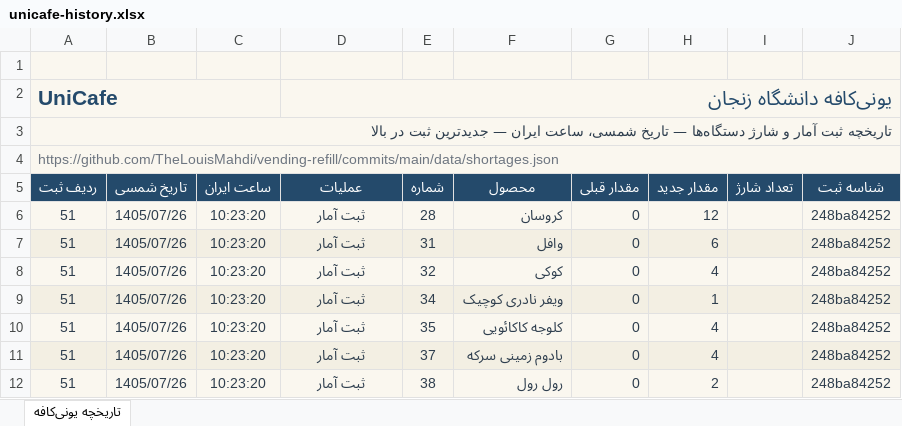
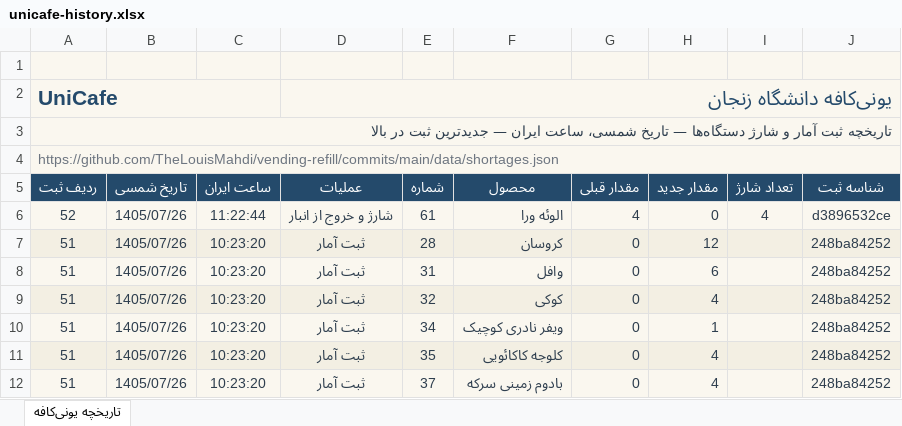
Before and after one commit to TheLouisMahdi/vending-refill, an Excel workbook: data/unicafe-history.xlsx, sheet تاریخچه یونی‌کافه, drawn as a sheet; only a part is shown; the shorter side is filled out with more unchanged rows; values as stored, in another font and other column widths than the file's, no borders; table styles not drawn; the diff names each change by its address in the sheet, - before the commit and + after, or states it on an @@ line.

```diff
--- a/data/unicafe-history.xlsx (sheet تاریخچه یونی‌کافه)
+++ b/data/unicafe-history.xlsx (sheet تاریخچه یونی‌کافه)
+row 6: 52 | 1405/07/26 | 11:22:44 | شارژ و خروج از انبار | 61 | الوئه ورا | 4 | 0 | 4 | d3896532ce
```
Also changed, not shown: 2 other files.
